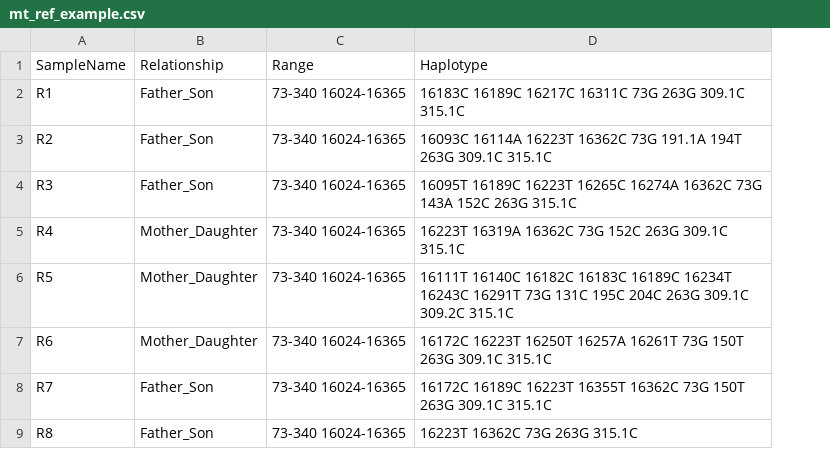
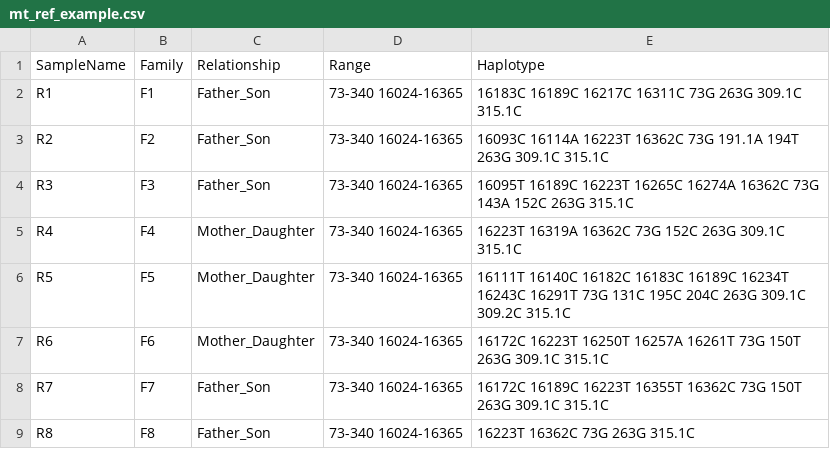
Before and after one commit to manabe0322/RelSearch, a CSV file: inst/extdata/examples/mt_ref_example.csv, drawn as a sheet; only a part is shown; the diff names each change by its address in the sheet, - before the commit and + after, or states it on an @@ line.

Commit message:
v0.18.0 Add family

```diff
--- a/inst/extdata/examples/mt_ref_example.csv
+++ b/inst/extdata/examples/mt_ref_example.csv
+column B, rows 1-9: Family | F1 | F2 | F3 | F4 | F5 | F6 | F7 | F8
```
Also changed, not shown: inst/extdata/examples/str_ref_example.csv, inst/extdata/examples/y_ref_example.csv, 15 other files.
